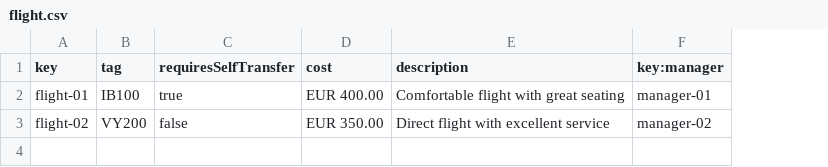
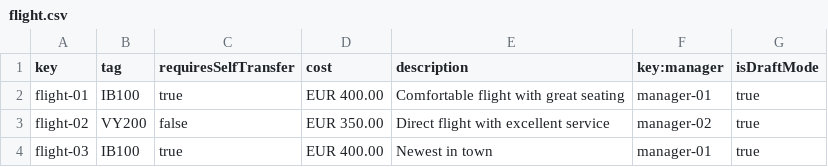
Before and after one commit to javpalgon/Acme-ANS-C2, a CSV file: src/main/resources/WEB-INF/data/sample/flight.csv, drawn as a sheet; the diff names each change by its address in the sheet, - before the commit and + after, or states it on an @@ line.

Commit message:
Everything works for flight listing.

```diff
--- a/src/main/resources/WEB-INF/data/sample/flight.csv
+++ b/src/main/resources/WEB-INF/data/sample/flight.csv
+column G (isDraftMode), rows 2-3: true | true
+row 4: flight-03 | IB100 | true | EUR 400.00 | Newest in town | manager-01 | true
```
Also changed, not shown: src/main/resources/WEB-INF/data/sample/leg.csv, 15 other files.
